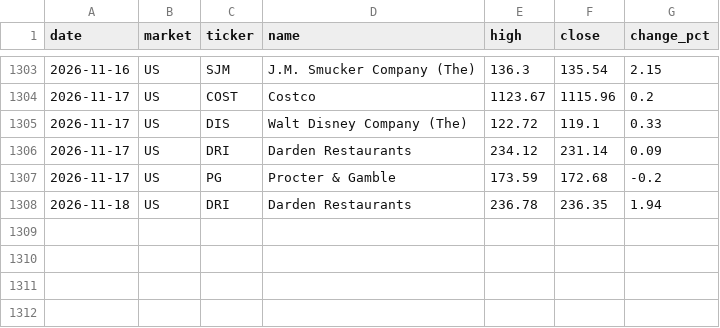
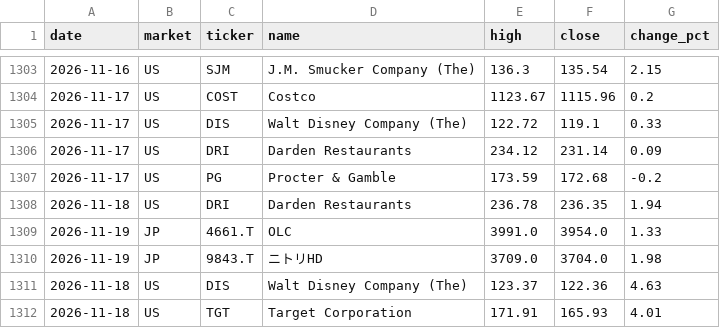
Before and after one commit to su402011-hash/high52-scanner, a CSV file: outputs/history.csv, drawn as a sheet; only a part is shown, gaps mark what is left out.

```diff
--- a/outputs/history.csv
+++ b/outputs/history.csv
@@ -1308 +1308,5 @@
 2026-11-18,US,DRI,Darden Restaurants,236.78,236.35,1.94
+2026-11-19,JP,4661.T,OLC,3991.0,3954.0,1.33
+2026-11-19,JP,9843.T,ニトリHD,3709.0,3704.0,1.98
+2026-11-18,US,DIS,Walt Disney Company (The),123.37,122.36,4.63
+2026-11-18,US,TGT,Target Corporation,171.91,165.93,4.01
```
Also changed, not shown: outputs/latest_track.csv, outputs/ranking.csv, 5 other files.
